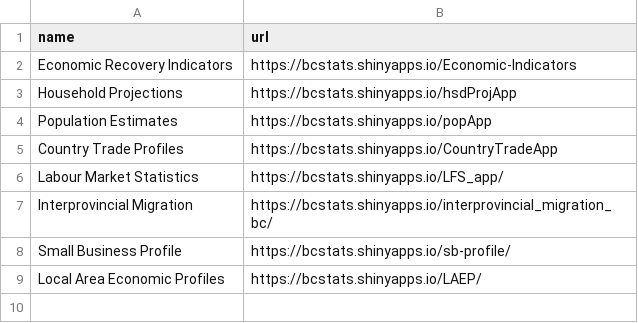
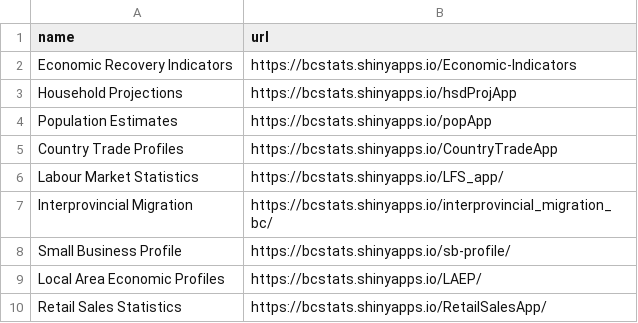
Before and after one commit to bcgov/bcstatslinks, a CSV file: inst/extdata/bcstats_links.csv, drawn as a sheet; the diff names each change by its address in the sheet, - before the commit and + after, or states it on an @@ line.

Commit message:
Update bcstats_links.csv
add retail sales

```diff
--- a/inst/extdata/bcstats_links.csv
+++ b/inst/extdata/bcstats_links.csv
+row 10: Retail Sales Statistics | https://bcstats.shinyapps.io/RetailSalesApp/
```
